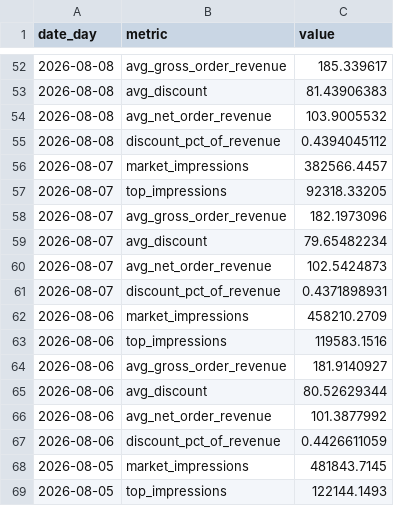
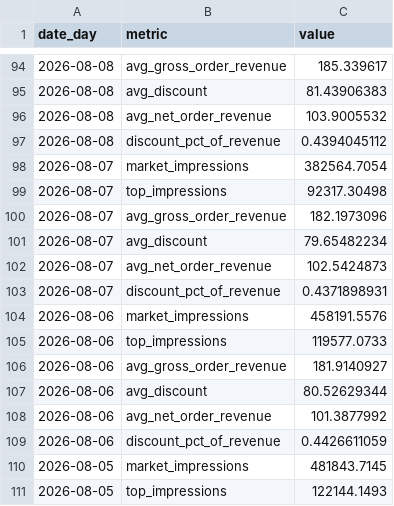
Before and after one commit to max-pet-euc/moe, a CSV file: data/raw/data_external.csv, drawn as a sheet; only a part is shown, gaps mark what is left out; the diff covers the shown part only.

```diff
--- a/data/raw/data_external.csv
+++ b/data/raw/data_external.csv
@@ -55,4 +97,4 @@ date_day,metric,value
 2026-08-08,discount_pct_of_revenue,0.4394045112
-2026-08-07,market_impressions,382566.4457
-2026-08-07,top_impressions,92318.33205
+2026-08-07,market_impressions,382564.7054
+2026-08-07,top_impressions,92317.30498
 2026-08-07,avg_gross_order_revenue,182.1973096
@@ -61,4 +103,4 @@ date_day,metric,value
 2026-08-07,discount_pct_of_revenue,0.4371898931
-2026-08-06,market_impressions,458210.2709
-2026-08-06,top_impressions,119583.1516
+2026-08-06,market_impressions,458191.5576
+2026-08-06,top_impressions,119577.0733
 2026-08-06,avg_gross_order_revenue,181.9140927
```
Also changed, not shown: 42 added rows and 12 edited cells elsewhere in this file, data/raw/data_funnel_cohorted.csv, data/raw/data_funnel_uncohorted.csv, 3 other files.
